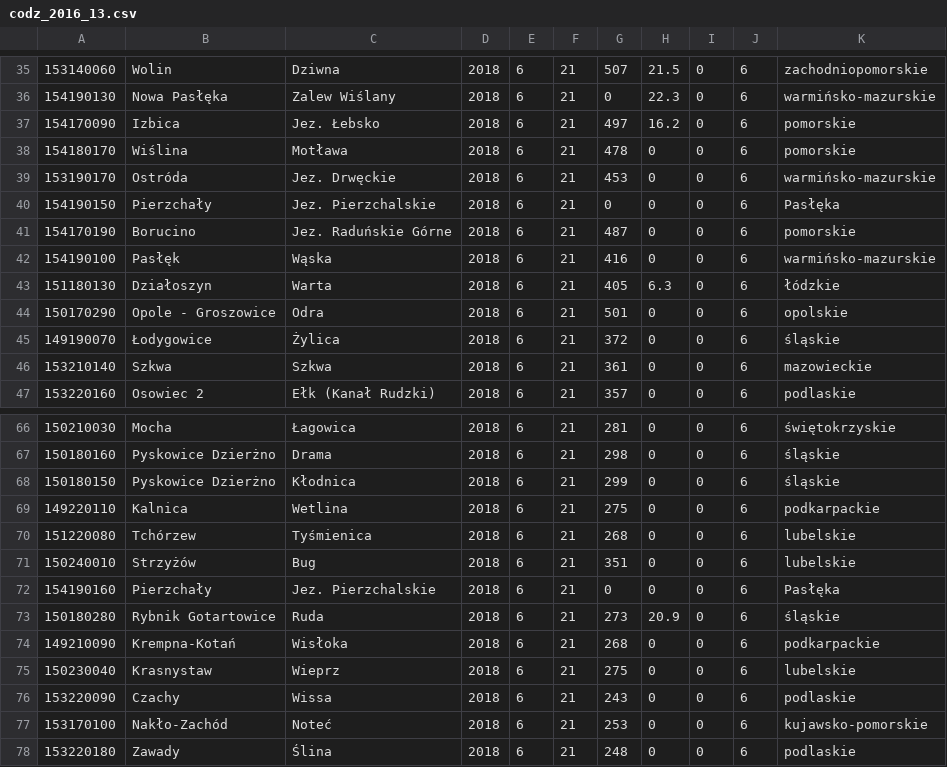
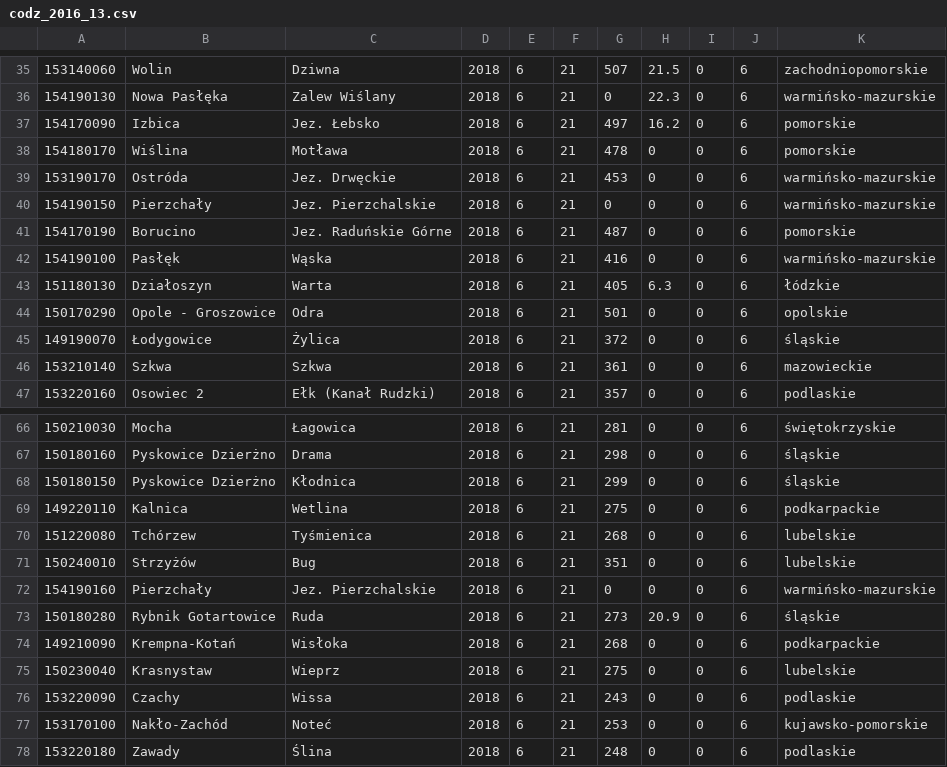
Before and after one commit to infoshareacademy/jjdd4-patataje, a CSV file: HydroZagadkaProject/data/codz_2016_13.csv, drawn as a sheet; only a part is shown, gaps mark what is left out.

Commit message:
Pasleka province fixed

```diff
--- a/HydroZagadkaProject/data/codz_2016_13.csv
+++ b/HydroZagadkaProject/data/codz_2016_13.csv
@@ -39,3 +39,3 @@
 153190170,Ostróda,Jez. Drwęckie,2018,6,21,453,0,0,6,warmińsko-mazurskie
-154190150,Pierzchały,Jez. Pierzchalskie,2018,6,21,0,0,0,6, Pasłęka
+154190150,Pierzchały,Jez. Pierzchalskie,2018,6,21,0,0,0,6,warmińsko-mazurskie
 154170190,Borucino,Jez. Raduńskie Górne,2018,6,21,487,0,0,6,pomorskie
@@ -71,3 +71,3 @@
 150240010,Strzyżów,Bug,2018,6,21,351,0,0,6,lubelskie
-154190160,Pierzchały,Jez. Pierzchalskie,2018,6,21,0,0,0,6, Pasłęka
+154190160,Pierzchały,Jez. Pierzchalskie,2018,6,21,0,0,0,6,warmińsko-mazurskie
 150180280,Rybnik Gotartowice,Ruda,2018,6,21,273,20.9,0,6,śląskie
```
